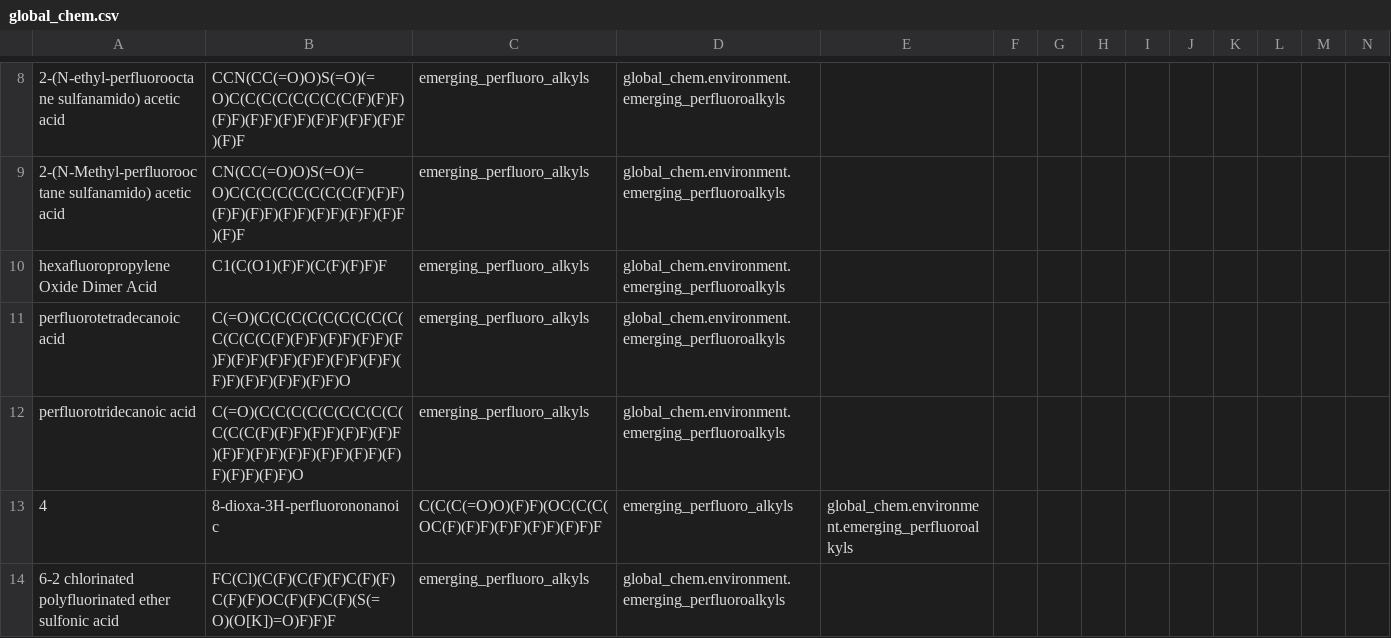
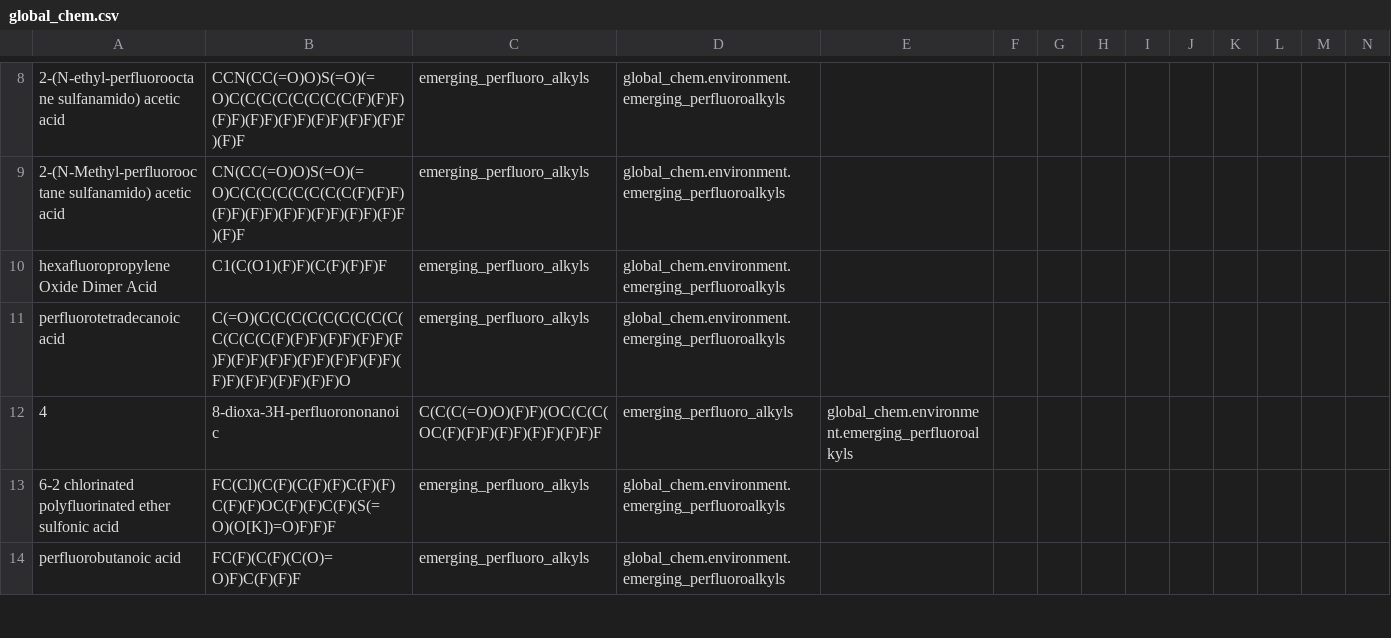
Before and after one commit to Global-Chem/global-chem, a CSV file: global_chem/global_chem_outputs/global_chem.csv, drawn as a sheet; only a part is shown, gaps mark what is left out; the shorter side is filled out with more unchanged rows; rows hold the shown columns only; the diff names each change by its address in the sheet, - before the commit and + after, or states it on an @@ line.

Commit message:
Update global_chem.csv

```diff
--- a/global_chem/global_chem_outputs/global_chem.csv
+++ b/global_chem/global_chem_outputs/global_chem.csv
-row 12: perfluorotridecanoic acid | C(=O)(C(C(C(C(C(C(C(C(C(C(C(C(F)(F)F)(F)F)(F)F)(F)F)(F)F)(F)F)(F)F)(F)F)(F)F)(F)F)(F)F)(F)F)O | emerging_perfluoro_alkyls | global_chem.environment.emerging_perfluoroalkyls
```
